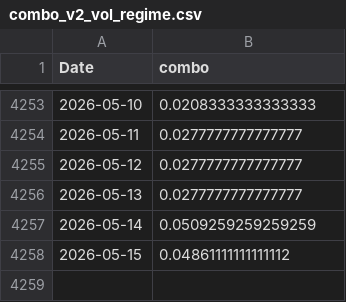
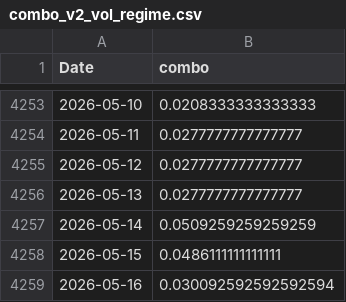
Before and after one commit to IOSG-vc/Best15-Strategy, a CSV file: data/combo_v2_vol_regime.csv, drawn as a sheet; only a part is shown, gaps mark what is left out.

```diff
--- a/data/combo_v2_vol_regime.csv
+++ b/data/combo_v2_vol_regime.csv
@@ -4257,2 +4257,3 @@ Date,combo
 2026-05-14,0.0509259259259259
-2026-05-15,0.04861111111111112
+2026-05-15,0.0486111111111111
+2026-05-16,0.030092592592592594
```
Also changed, not shown: data/exposure_v2_vol_regime.csv, 2 other files.
